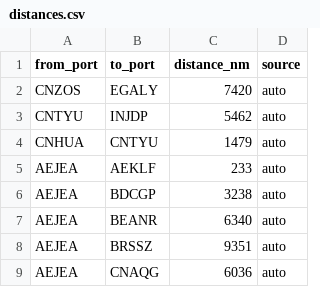
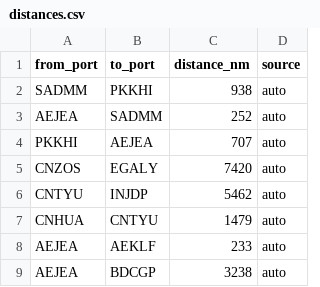
Before and after one commit to LeahLiuL/Schedule-Simulation, a CSV file: shipping_data/distances.csv, drawn as a sheet; only a part is shown; the shorter side is filled out with more unchanged rows.

Commit message:
Update distances.csv via Data Manager (2026-04-09)

```diff
--- a/shipping_data/distances.csv
+++ b/shipping_data/distances.csv
@@ -1,2 +1,5 @@
 from_port,to_port,distance_nm,source
+SADMM,PKKHI,938,auto
+AEJEA,SADMM,252,auto
+PKKHI,AEJEA,707,auto
 CNZOS,EGALY,7420,auto
```
